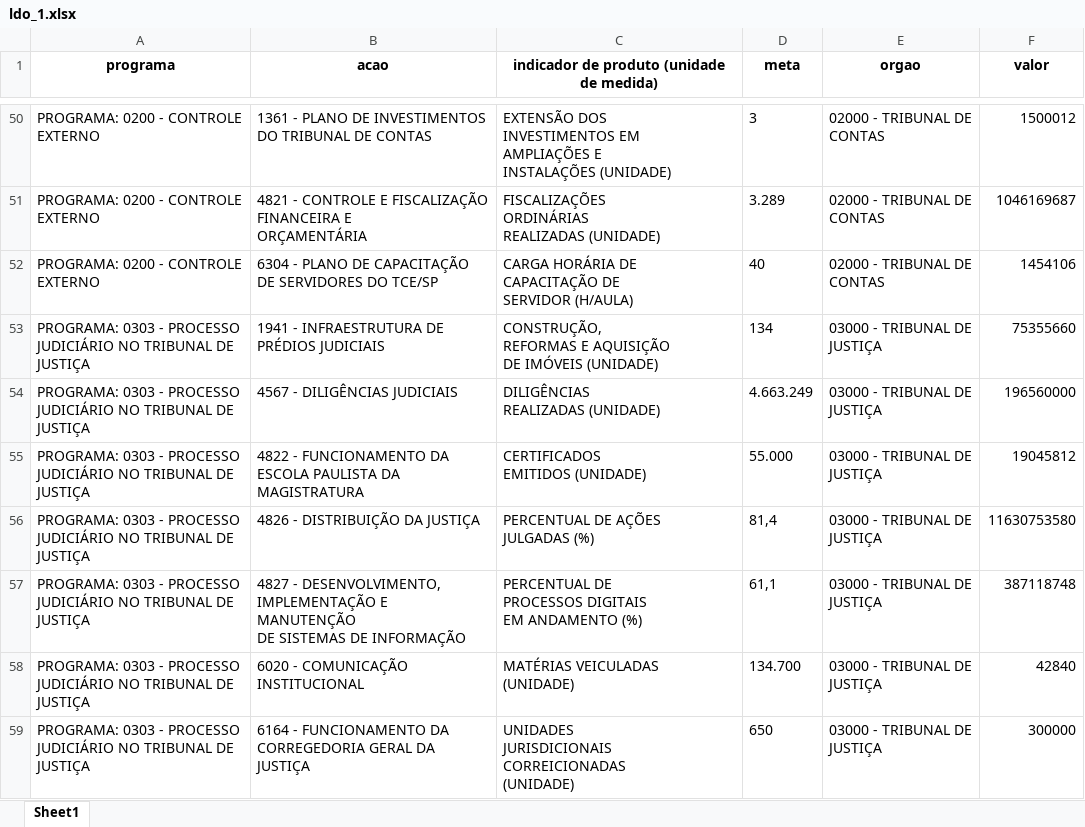
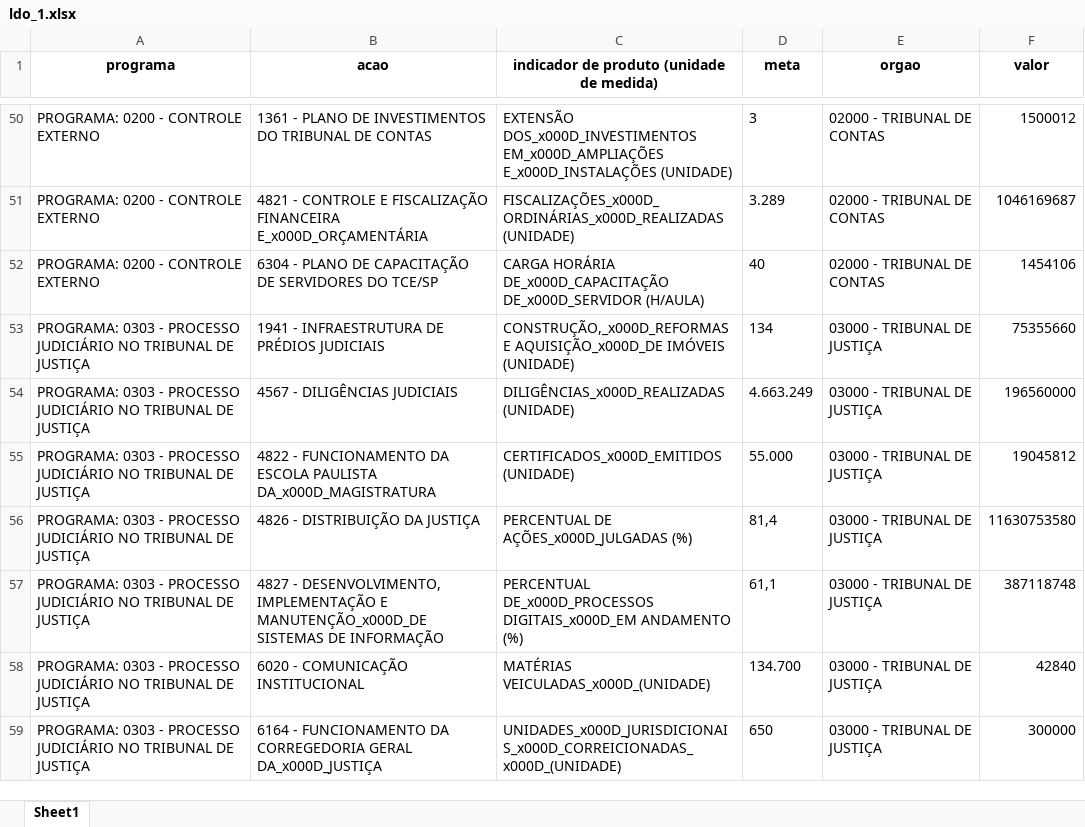
Before and after one commit to d116626/orcamento_sp, an Excel workbook: orcamentos/ldo_1.xlsx, sheet Sheet1, drawn as a sheet; only a part is shown, gaps mark what is left out; values as stored, in another font and other column widths than the file's, no borders; ↵ is a line break in a cell; the diff covers the shown part only; the diff names each change by its address in the sheet, - before the commit and + after, or states it on an @@ line.

```diff
--- a/orcamentos/ldo_1.xlsx (sheet Sheet1)
+++ b/orcamentos/ldo_1.xlsx (sheet Sheet1)
-C50: EXTENSÃO DOS ↵ INVESTIMENTOS EM ↵ AMPLIAÇÕES E ↵ INSTALAÇÕES (UNIDADE)
+C50: EXTENSÃO DOS_x000D_INVESTIMENTOS EM_x000D_AMPLIAÇÕES E_x000D_INSTALAÇÕES (UNIDADE)
-B51 (acao): …FISCALIZAÇÃO FINANCEIRA E ↵ ORÇAMENTÁRIA
+B51 (acao): …FISCALIZAÇÃO FINANCEIRA E_x000D_ORÇAMENTÁRIA
-C51: FISCALIZAÇÕES ↵ ORDINÁRIAS ↵ REALIZADAS (UNIDADE)
+C51: FISCALIZAÇÕES_x000D_ORDINÁRIAS_x000D_REALIZADAS (UNIDADE)
-C52: CARGA HORÁRIA DE ↵ CAPACITAÇÃO DE ↵ SERVIDOR (H/AULA)
+C52: CARGA HORÁRIA DE_x000D_CAPACITAÇÃO DE_x000D_SERVIDOR (H/AULA)
-C53: CONSTRUÇÃO, ↵ REFORMAS E AQUISIÇÃO ↵ DE IMÓVEIS (UNIDADE)
+C53: CONSTRUÇÃO,_x000D_REFORMAS E AQUISIÇÃO_x000D_DE IMÓVEIS (UNIDADE)
-C54: DILIGÊNCIAS ↵ REALIZADAS (UNIDADE)
+C54: DILIGÊNCIAS_x000D_REALIZADAS (UNIDADE)
-B55 (acao): …ESCOLA PAULISTA DA ↵ MAGISTRATURA
+B55 (acao): …ESCOLA PAULISTA DA_x000D_MAGISTRATURA
-C55: CERTIFICADOS ↵ EMITIDOS (UNIDADE)
+C55: CERTIFICADOS_x000D_EMITIDOS (UNIDADE)
-C56: PERCENTUAL DE AÇÕES ↵ JULGADAS (%)
+C56: PERCENTUAL DE AÇÕES_x000D_JULGADAS (%)
-B57 (acao): …IMPLEMENTAÇÃO E MANUTENÇÃO ↵ DE SISTEMAS DE…
+B57 (acao): …IMPLEMENTAÇÃO E MANUTENÇÃO_x000D_DE SISTEMAS DE…
-C57: PERCENTUAL DE ↵ PROCESSOS DIGITAIS ↵ EM ANDAMENTO (%)
+C57: PERCENTUAL DE_x000D_PROCESSOS DIGITAIS_x000D_EM ANDAMENTO (%)
-C58: MATÉRIAS VEICULADAS ↵ (UNIDADE)
+C58: MATÉRIAS VEICULADAS_x000D_(UNIDADE)
-B59 (acao): …CORREGEDORIA GERAL DA ↵ JUSTIÇA
+B59 (acao): …CORREGEDORIA GERAL DA_x000D_JUSTIÇA
-C59: UNIDADES ↵ JURISDICIONAIS ↵ CORREICIONADAS ↵ (UNIDADE)
+C59: UNIDADES_x000D_JURISDICIONAIS_x000D_CORREICIONADAS_x000D_(UNIDADE)
```
Also changed, not shown: 1241 edited cells elsewhere in this sheet, 2 other files.
